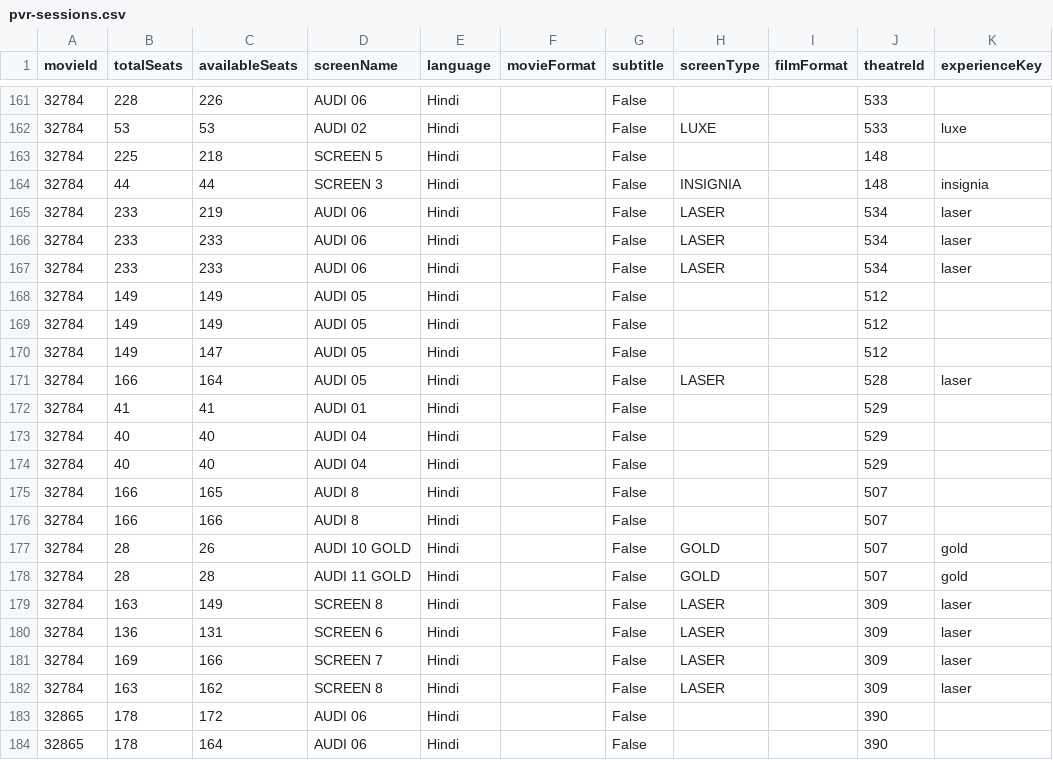
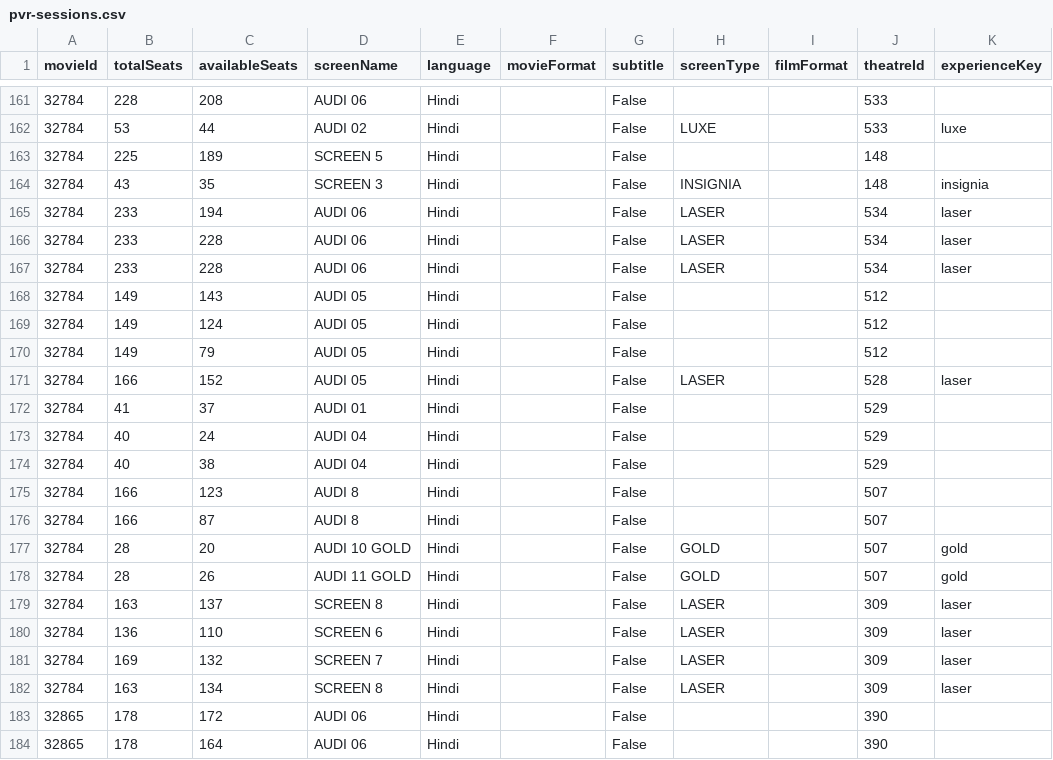
Before and after one commit to blr-today/ingest, a CSV file: out/pvr-sessions.csv, drawn as a sheet; only a part is shown, gaps mark what is left out; the diff covers the shown part only; the diff names each change by its address in the sheet, - before the commit and + after, or states it on an @@ line.

```diff
--- a/out/pvr-sessions.csv
+++ b/out/pvr-sessions.csv
-C161 (availableSeats): 226
+C161 (availableSeats): 208
-C162 (availableSeats): 53
+C162 (availableSeats): 44
-C163 (availableSeats): 218
+C163 (availableSeats): 189
-B164 (totalSeats): 44
+B164 (totalSeats): 43
-C164 (availableSeats): 44
+C164 (availableSeats): 35
-C165 (availableSeats): 219
+C165 (availableSeats): 194
-C166:C167 (availableSeats): 233
+C166:C167 (availableSeats): 228
-C168 (availableSeats): 149
+C168 (availableSeats): 143
-C169 (availableSeats): 149
+C169 (availableSeats): 124
-C170 (availableSeats): 147
+C170 (availableSeats): 79
-C171 (availableSeats): 164
+C171 (availableSeats): 152
-C172 (availableSeats): 41
+C172 (availableSeats): 37
-C173 (availableSeats): 40
+C173 (availableSeats): 24
-C174 (availableSeats): 40
+C174 (availableSeats): 38
-C175 (availableSeats): 165
+C175 (availableSeats): 123
-C176 (availableSeats): 166
+C176 (availableSeats): 87
-C177 (availableSeats): 26
+C177 (availableSeats): 20
-C178 (availableSeats): 28
+C178 (availableSeats): 26
-C179 (availableSeats): 149
+C179 (availableSeats): 137
-C180 (availableSeats): 131
+C180 (availableSeats): 110
-C181 (availableSeats): 166
+C181 (availableSeats): 132
-C182 (availableSeats): 162
+C182 (availableSeats): 134
```
Also changed, not shown: 6 added rows, 14 moved rows and 24 edited cells elsewhere in this file, out/pvr-movies.csv, 11 other files.
